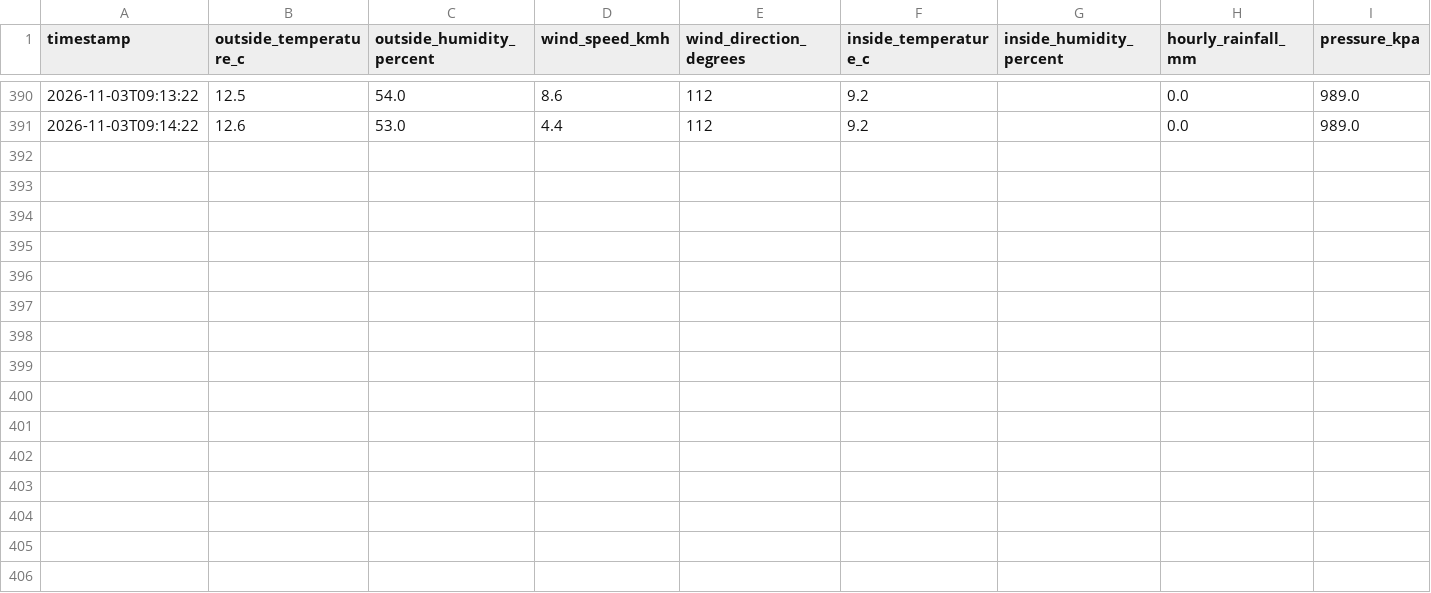
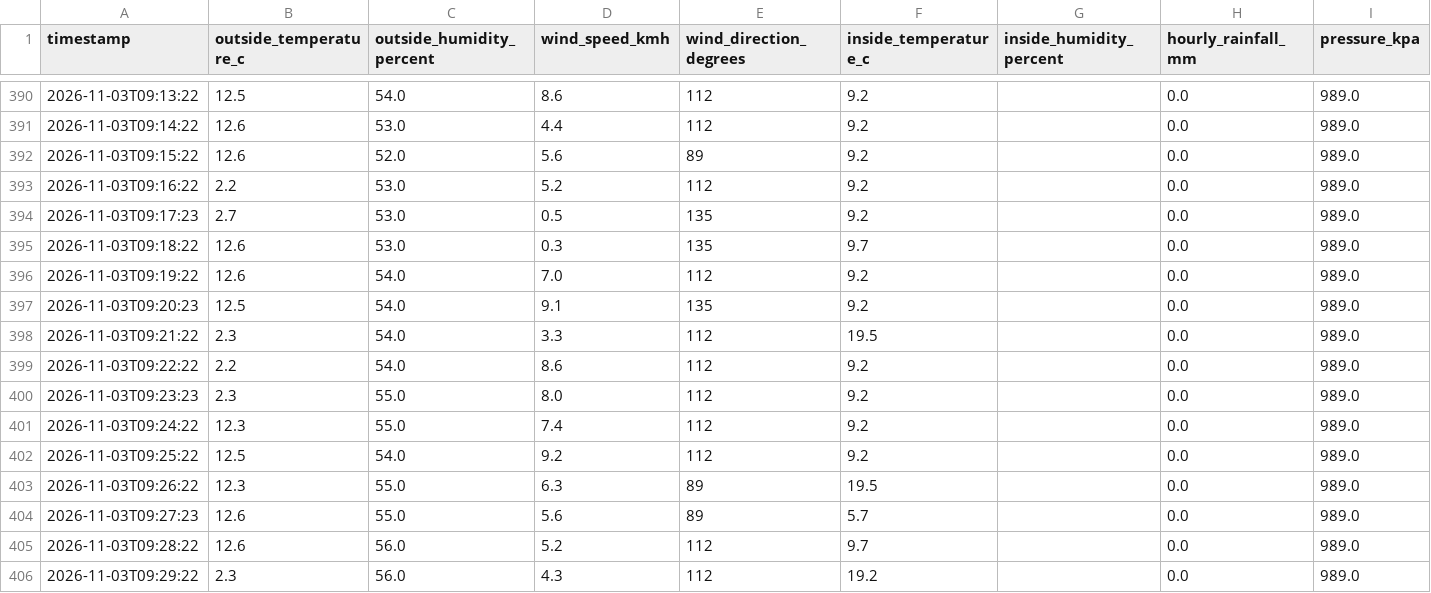
Before and after one commit to sergio-faraldo/weatherLogger, a CSV file: readings.csv, drawn as a sheet; only a part is shown, gaps mark what is left out; the diff names each change by its address in the sheet, - before the commit and + after, or states it on an @@ line.

Commit message:
Automatic upload

```diff
--- a/readings.csv
+++ b/readings.csv
+row 392: 2026-11-03T09:15:22 | 12.6 | 52.0 | 5.6 | 89 | 9.2 |  | 0.0 | 989.0
+row 393: 2026-11-03T09:16:22 | 2.2 | 53.0 | 5.2 | 112 | 9.2 |  | 0.0 | 989.0
+row 394: 2026-11-03T09:17:23 | 2.7 | 53.0 | 0.5 | 135 | 9.2 |  | 0.0 | 989.0
+row 395: 2026-11-03T09:18:22 | 12.6 | 53.0 | 0.3 | 135 | 9.7 |  | 0.0 | 989.0
+row 396: 2026-11-03T09:19:22 | 12.6 | 54.0 | 7.0 | 112 | 9.2 |  | 0.0 | 989.0
+row 397: 2026-11-03T09:20:23 | 12.5 | 54.0 | 9.1 | 135 | 9.2 |  | 0.0 | 989.0
+row 398: 2026-11-03T09:21:22 | 2.3 | 54.0 | 3.3 | 112 | 19.5 |  | 0.0 | 989.0
+row 399: 2026-11-03T09:22:22 | 2.2 | 54.0 | 8.6 | 112 | 9.2 |  | 0.0 | 989.0
+row 400: 2026-11-03T09:23:23 | 2.3 | 55.0 | 8.0 | 112 | 9.2 |  | 0.0 | 989.0
+row 401: 2026-11-03T09:24:22 | 12.3 | 55.0 | 7.4 | 112 | 9.2 |  | 0.0 | 989.0
+row 402: 2026-11-03T09:25:22 | 12.5 | 54.0 | 9.2 | 112 | 9.2 |  | 0.0 | 989.0
+row 403: 2026-11-03T09:26:22 | 12.3 | 55.0 | 6.3 | 89 | 19.5 |  | 0.0 | 989.0
+row 404: 2026-11-03T09:27:23 | 12.6 | 55.0 | 5.6 | 89 | 5.7 |  | 0.0 | 989.0
+row 405: 2026-11-03T09:28:22 | 12.6 | 56.0 | 5.2 | 112 | 9.7 |  | 0.0 | 989.0
+row 406: 2026-11-03T09:29:22 | 2.3 | 56.0 | 4.3 | 112 | 19.2 |  | 0.0 | 989.0
```
